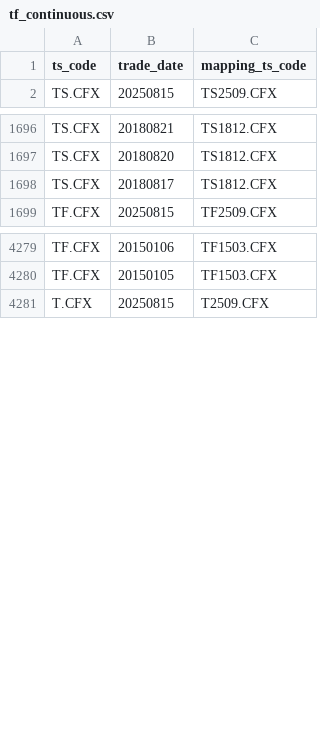
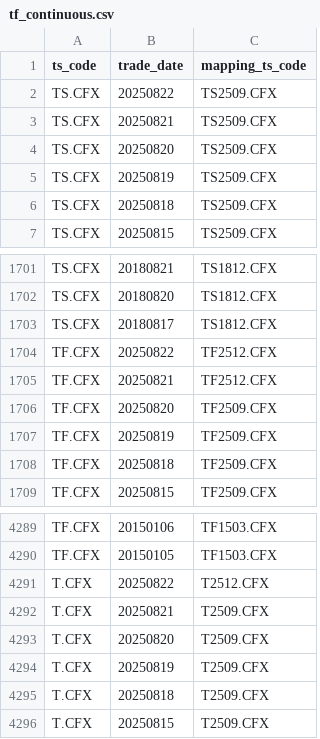
Before and after one commit to AFAN-LIFE/macropage, a CSV file: data/tf_continuous.csv, drawn as a sheet; only a part is shown, gaps mark what is left out; the diff covers the shown part only.

Commit message:
daily update tushare data

```diff
--- a/data/tf_continuous.csv
+++ b/data/tf_continuous.csv
@@ -1,2 +1,7 @@
 ts_code,trade_date,mapping_ts_code
+TS.CFX,20250822,TS2509.CFX
+TS.CFX,20250821,TS2509.CFX
+TS.CFX,20250820,TS2509.CFX
+TS.CFX,20250819,TS2509.CFX
+TS.CFX,20250818,TS2509.CFX
 TS.CFX,20250815,TS2509.CFX
@@ -1698,2 +1703,7 @@ TS.CFX,20180820,TS1812.CFX
 TS.CFX,20180817,TS1812.CFX
+TF.CFX,20250822,TF2512.CFX
+TF.CFX,20250821,TF2512.CFX
+TF.CFX,20250820,TF2509.CFX
+TF.CFX,20250819,TF2509.CFX
+TF.CFX,20250818,TF2509.CFX
 TF.CFX,20250815,TF2509.CFX
@@ -4280,2 +4290,7 @@ TF.CFX,20150106,TF1503.CFX
 TF.CFX,20150105,TF1503.CFX
+T.CFX,20250822,T2512.CFX
+T.CFX,20250821,T2509.CFX
+T.CFX,20250820,T2509.CFX
+T.CFX,20250819,T2509.CFX
+T.CFX,20250818,T2509.CFX
 T.CFX,20250815,T2509.CFX
```
Also changed, not shown: 5 added rows elsewhere in this file, data/global_index.csv, data/stock_basic.csv, 2 other files.
